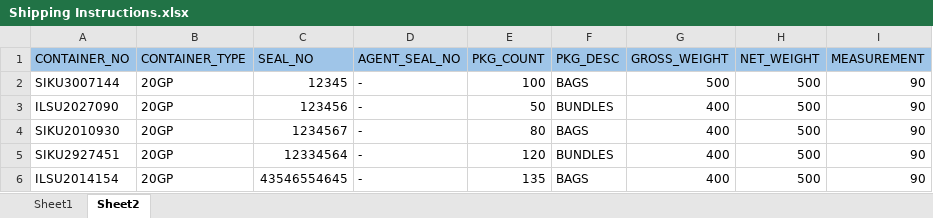
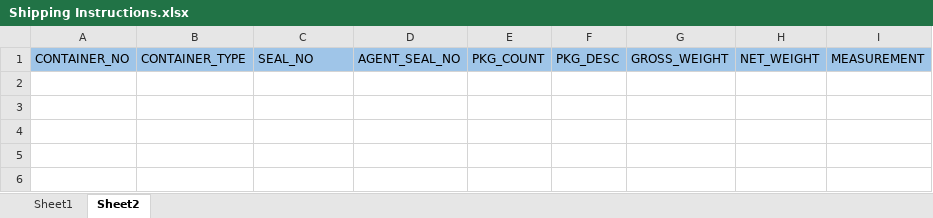
Before and after one commit to Anagha1009/Prime-Maritime-Angular, an Excel workbook: Prime/src/assets/img/Shipping Instructions.xlsx, sheet Sheet2, drawn as a sheet; values as stored, in another font and other column widths than the file's, no borders; charts and pictures not drawn; the diff names each change by its address in the sheet, - before the commit and + after, or states it on an @@ line.

```diff
--- a/Prime/src/assets/img/Shipping Instructions.xlsx (sheet Sheet2)
+++ b/Prime/src/assets/img/Shipping Instructions.xlsx (sheet Sheet2)
-row 2: SIKU3007144 | 20GP | 12345 | - | 100 | BAGS | 500 | 500 | 90
-row 3: ILSU2027090 | 20GP | 123456 | - | 50 | BUNDLES | 400 | 500 | 90
-row 4: SIKU2010930 | 20GP | 1234567 | - | 80 | BAGS | 400 | 500 | 90
-row 5: SIKU2927451 | 20GP | 12334564 | - | 120 | BUNDLES | 400 | 500 | 90
-row 6: ILSU2014154 | 20GP | 43546554645 | - | 135 | BAGS | 400 | 500 | 90
```
Also changed, not shown: 3 other files.
